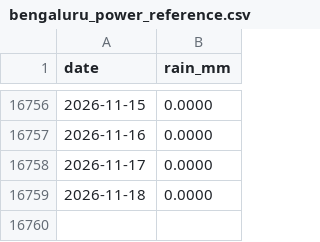
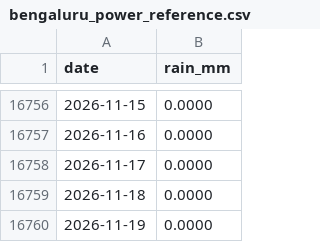
Before and after one commit to Khaja500/monsoonrisk, a CSV file: data/processed/bengaluru_power_reference.csv, drawn as a sheet; only a part is shown, gaps mark what is left out; the diff names each change by its address in the sheet, - before the commit and + after, or states it on an @@ line.

```diff
--- a/data/processed/bengaluru_power_reference.csv
+++ b/data/processed/bengaluru_power_reference.csv
+row 16760: 2026-11-19 | 0.0000
```
Also changed, not shown: data/processed/chennai_power_reference.csv, data/processed/mumbai_power_reference.csv, 4 other files.
